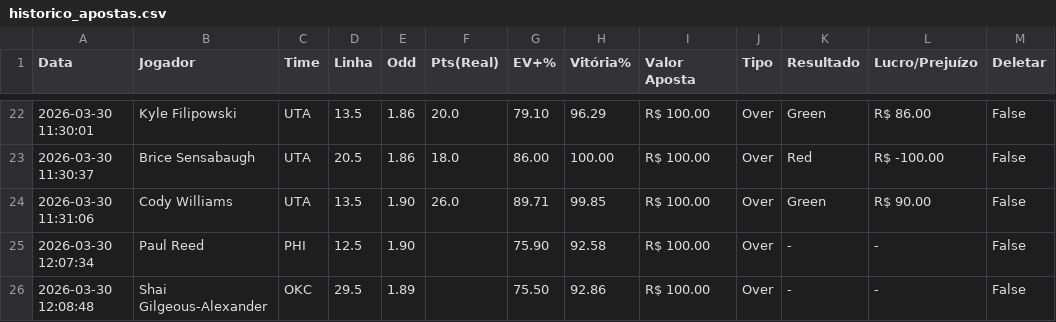
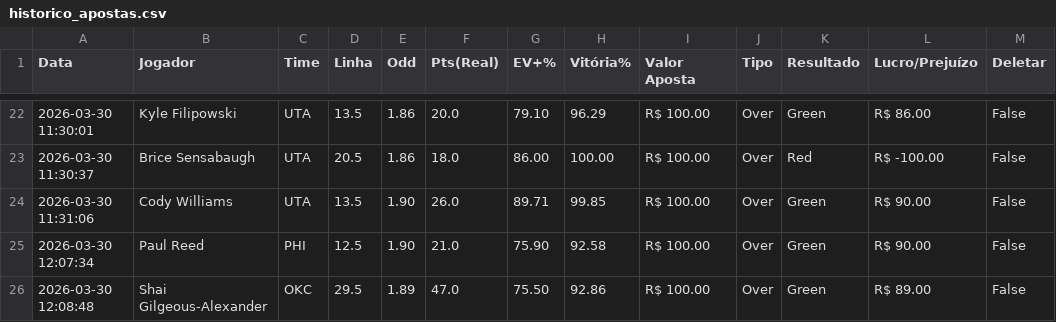
Before and after one commit to Prog-LucasAlves/NBA_PYTHON, a CSV file: data/historico_apostas.csv, drawn as a sheet; only a part is shown, gaps mark what is left out.

Commit message:
Update betting history with latest results

```diff
--- a/data/historico_apostas.csv
+++ b/data/historico_apostas.csv
@@ -24,3 +24,3 @@ Data,Jogador,Time,Linha,Odd,Pts(Real),EV+%,Vitória%,Valor Aposta,Tipo,Resultado
 2026-03-30 11:31:06,Cody Williams,UTA,13.5,1.90,26.0,89.71,99.85,R$ 100.00,Over,Green,R$ 90.00,False
-2026-03-30 12:07:34,Paul Reed,PHI,12.5,1.90,,75.90,92.58,R$ 100.00,Over,-,-,False
-2026-03-30 12:08:48,Shai Gilgeous-Alexander,OKC,29.5,1.89,,75.50,92.86,R$ 100.00,Over,-,-,False
+2026-03-30 12:07:34,Paul Reed,PHI,12.5,1.90,21.0,75.90,92.58,R$ 100.00,Over,Green,R$ 90.00,False
+2026-03-30 12:08:48,Shai Gilgeous-Alexander,OKC,29.5,1.89,47.0,75.50,92.86,R$ 100.00,Over,Green,R$ 89.00,False
```
